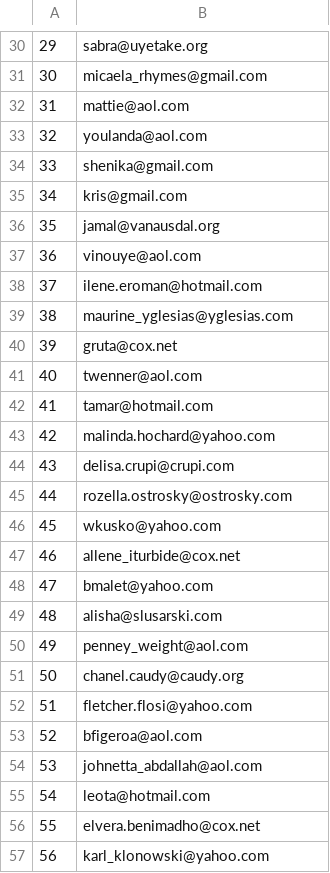
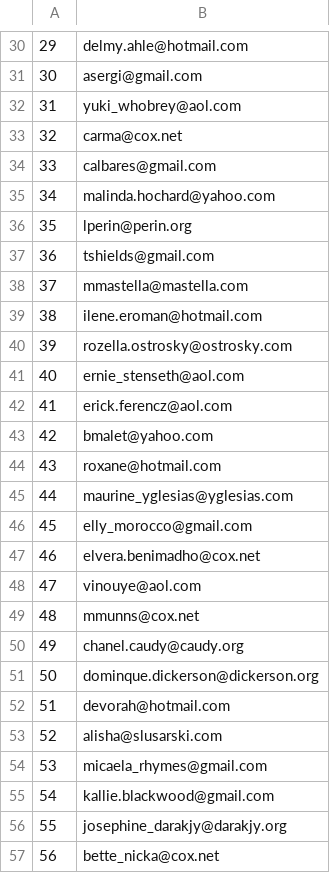
Before and after one commit to neuro-rights/atac, a CSV file: data/contacts/emails/test_emails.csv, drawn as a sheet; only a part is shown, gaps mark what is left out; the diff covers the shown part only.

```diff
--- a/data/contacts/emails/test_emails.csv
+++ b/data/contacts/emails/test_emails.csv
@@ -30,28 +30,28 @@
-29,sabra@uyetake.org
-30,micaela_rhymes@gmail.com
-31,mattie@aol.com
-32,youlanda@aol.com
-33,shenika@gmail.com
-34,kris@gmail.com
-35,jamal@vanausdal.org
-36,vinouye@aol.com
-37,ilene.eroman@hotmail.com
-38,maurine_yglesias@yglesias.com
-39,gruta@cox.net
-40,twenner@aol.com
-41,tamar@hotmail.com
-42,malinda.hochard@yahoo.com
-43,delisa.crupi@crupi.com
-44,rozella.ostrosky@ostrosky.com
-45,wkusko@yahoo.com
-46,allene_iturbide@cox.net
-47,bmalet@yahoo.com
-48,alisha@slusarski.com
-49,penney_weight@aol.com
-50,chanel.caudy@caudy.org
-51,fletcher.flosi@yahoo.com
-52,bfigeroa@aol.com
-53,johnetta_abdallah@aol.com
-54,leota@hotmail.com
-55,elvera.benimadho@cox.net
-56,karl_klonowski@yahoo.com
+29,delmy.ahle@hotmail.com
+30,asergi@gmail.com
+31,yuki_whobrey@aol.com
+32,carma@cox.net
+33,calbares@gmail.com
+34,malinda.hochard@yahoo.com
+35,lperin@perin.org
+36,tshields@gmail.com
+37,mmastella@mastella.com
+38,ilene.eroman@hotmail.com
+39,rozella.ostrosky@ostrosky.com
+40,ernie_stenseth@aol.com
+41,erick.ferencz@aol.com
+42,bmalet@yahoo.com
+43,roxane@hotmail.com
+44,maurine_yglesias@yglesias.com
+45,elly_morocco@gmail.com
+46,elvera.benimadho@cox.net
+47,vinouye@aol.com
+48,mmunns@cox.net
+49,chanel.caudy@caudy.org
+50,dominque.dickerson@dickerson.org
+51,devorah@hotmail.com
+52,alisha@slusarski.com
+53,micaela_rhymes@gmail.com
+54,kallie.blackwood@gmail.com
+55,josephine_darakjy@darakjy.org
+56,bette_nicka@cox.net
```
Also changed, not shown: 71 edited cells elsewhere in this file, 4 other files.
